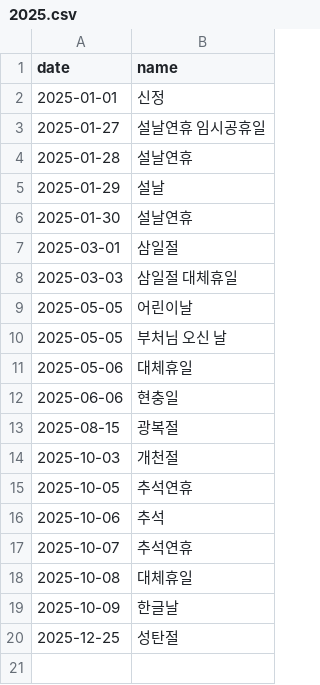
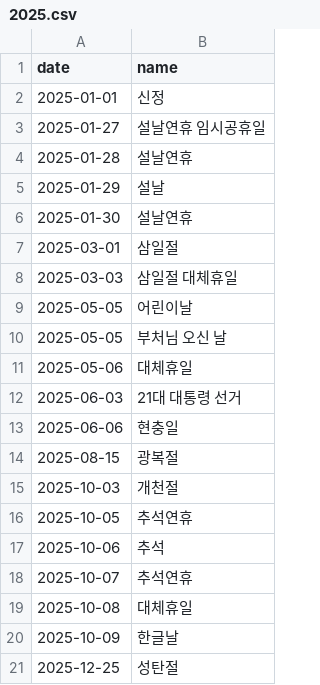
Before and after one commit to item4net/holiday_gen, a CSV file: data/2025.csv, drawn as a sheet.

Commit message:
21대 대통령 선거 추가
https://imnews.imbc.com/news/2025/politics/article/6704241_36711.html

```diff
--- a/data/2025.csv
+++ b/data/2025.csv
@@ -11,2 +11,3 @@ date,name
 2025-05-06,대체휴일
+2025-06-03,21대 대통령 선거
 2025-06-06,현충일
```
